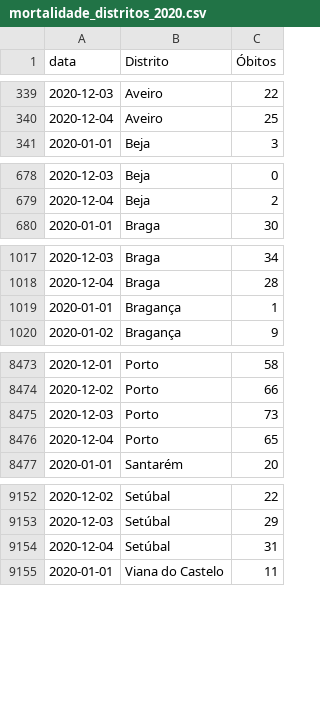
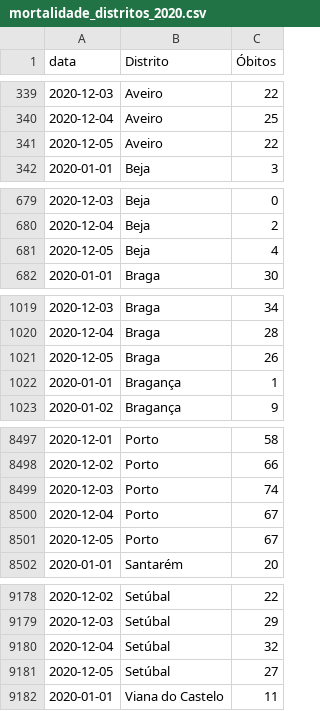
Before and after one commit to covid19pt/covid-19-pt-data, a CSV file: mortalidade_distritos_2020.csv, drawn as a sheet; only a part is shown, gaps mark what is left out; the diff covers the shown part only.

```diff
--- a/mortalidade_distritos_2020.csv
+++ b/mortalidade_distritos_2020.csv
@@ -340,2 +340,3 @@ data,Distrito,Óbitos
 2020-12-04,Aveiro,25
+2020-12-05,Aveiro,22
 2020-01-01,Beja,3
@@ -679,2 +680,3 @@ data,Distrito,Óbitos
 2020-12-04,Beja,2
+2020-12-05,Beja,4
 2020-01-01,Braga,30
@@ -1018,2 +1020,3 @@ data,Distrito,Óbitos
 2020-12-04,Braga,28
+2020-12-05,Braga,26
 2020-01-01,Bragança,1
@@ -8474,4 +8498,5 @@ data,Distrito,Óbitos
 2020-12-02,Porto,66
-2020-12-03,Porto,73
-2020-12-04,Porto,65
+2020-12-03,Porto,74
+2020-12-04,Porto,67
+2020-12-05,Porto,67
 2020-01-01,Santarém,20
@@ -9153,3 +9179,4 @@ data,Distrito,Óbitos
 2020-12-03,Setúbal,29
-2020-12-04,Setúbal,31
+2020-12-04,Setúbal,32
+2020-12-05,Setúbal,27
 2020-01-01,Viana do Castelo,11
```
Also changed, not shown: 26 added rows and 2 edited cells elsewhere in this file, mortalidade.csv, mortalidade_grupo_etario_2020.csv, 1 other file.
